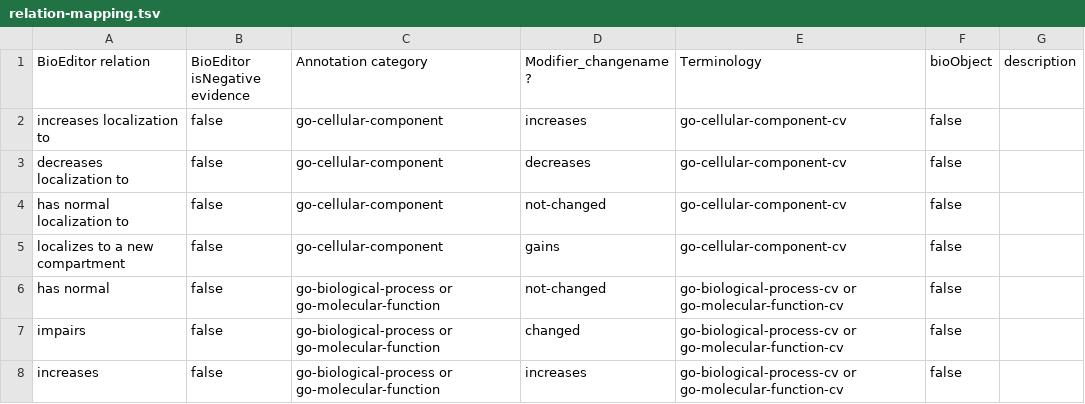
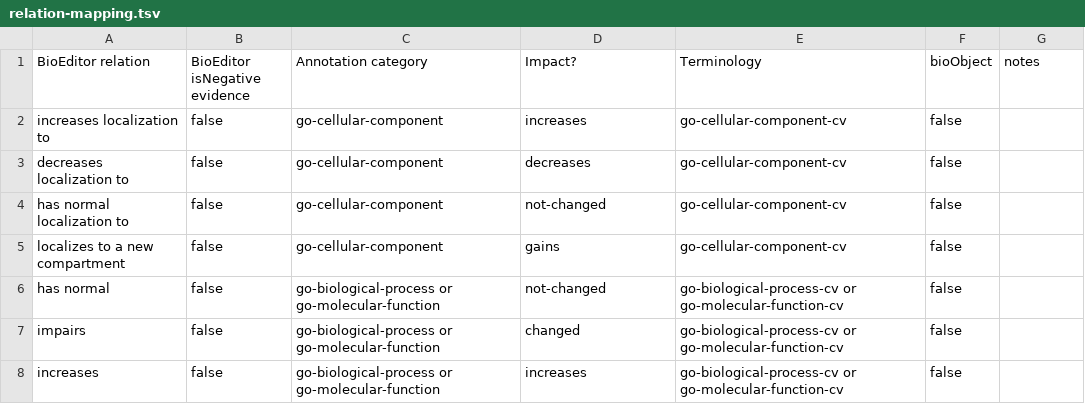
Before and after one commit to calipho-sib/nextprot-parsers, a TSV file: bioeditor/relation-mapping.tsv, drawn as a sheet; only a part is shown.

```diff
--- a/bioeditor/relation-mapping.tsv
+++ b/bioeditor/relation-mapping.tsv
@@ -1,2 +1,2 @@
-BioEditor relation	BioEditor isNegative evidence	Annotation category	Modifier_changename?	Terminology	bioObject	description
+BioEditor relation	BioEditor isNegative evidence	Annotation category	Impact?	Terminology	bioObject	notes
 increases localization to	false	go-cellular-component	increases	go-cellular-component-cv	false	
```
Also changed, not shown: 1 other file.
